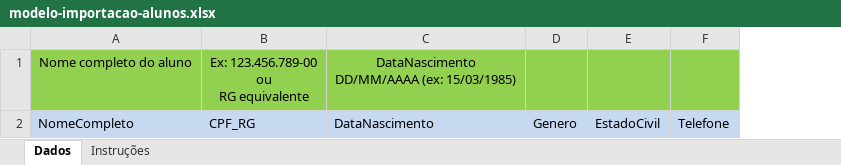
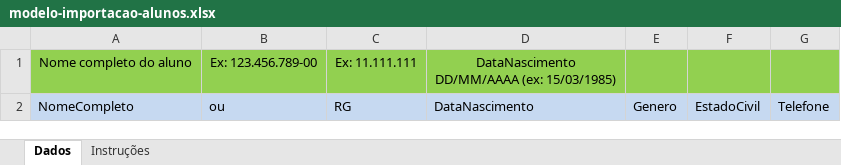
Before and after one commit to Sander0026/Braille-Frontend, an Excel workbook: src/assets/modelo-importacao-alunos.xlsx, sheet Dados, drawn as a sheet; only a part is shown; values as stored, in another font and other column widths than the file's, no borders; removed rows and columns are numbered as before the commit, all else as after; ↵ is a line break in a cell; the diff names each change by its address in the sheet, - before the commit and + after, or states it on an @@ line.

```diff
--- a/src/assets/modelo-importacao-alunos.xlsx (sheet Dados)
+++ b/src/assets/modelo-importacao-alunos.xlsx (sheet Dados)
-column B, rows 1-2: Ex: 123.456.789-00 ↵ ou ↵ RG equivalente | CPF_RG
+column B, rows 1-2: Ex: 123.456.789-00 | ou
+column C, rows 1-2: Ex: 11.111.111 | RG
```
